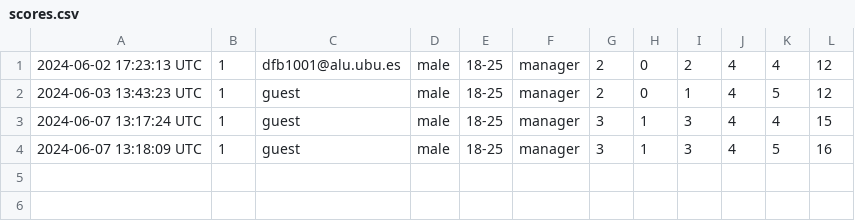
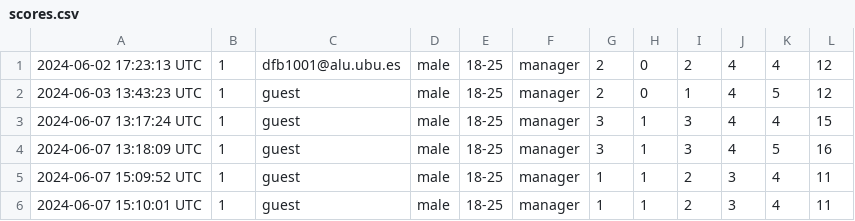
Before and after one commit to Daniel-Fernandez-UBU/riskRealUBU, a CSV file: javaProyect/csvFiles/scores.csv, drawn as a sheet.

```diff
--- a/javaProyect/csvFiles/scores.csv
+++ b/javaProyect/csvFiles/scores.csv
@@ -4 +4,3 @@
 "2024-06-07 13:18:09 UTC","1","guest","male","18-25","manager","3","1","3","4","5","16"
+"2024-06-07 15:09:52 UTC","1","guest","male","18-25","manager","1","1","2","3","4","11"
+"2024-06-07 15:10:01 UTC","1","guest","male","18-25","manager","1","1","2","3","4","11"
```
Also changed, not shown: 5 other files.
